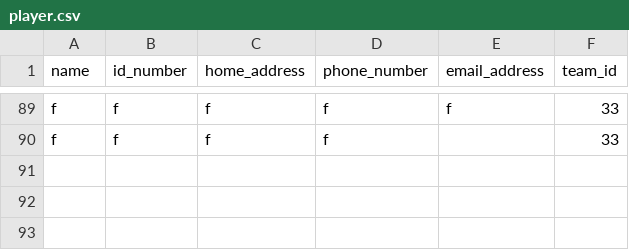
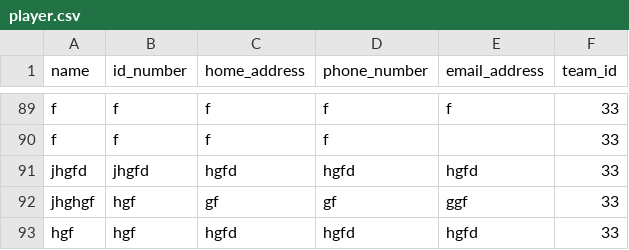
Before and after one commit to gudlaugvest/hopur-8, a CSV file: file/player.csv, drawn as a sheet; only a part is shown, gaps mark what is left out; the diff names each change by its address in the sheet, - before the commit and + after, or states it on an @@ line.

Commit message:
hi

```diff
--- a/file/player.csv
+++ b/file/player.csv
+row 91: jhgfd | jhgfd | hgfd | hgfd | hgfd | 33
+row 92: jhghgf | hgf | gf | gf | ggf | 33
+row 93: hgf | hgf | hgfd | hgfd | hgfd | 33
```
